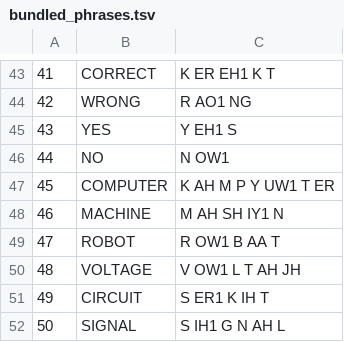
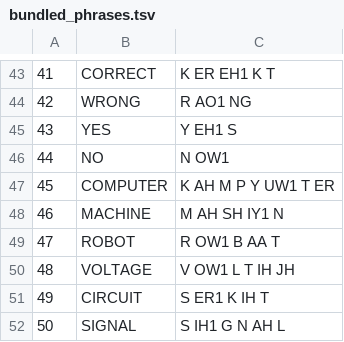
Before and after one commit to PlasmaChroma/Leviathan-Rack2, a TSV file: tools/phonex_rom/bundled_phrases.tsv, drawn as a sheet; only a part is shown, gaps mark what is left out.

Commit message:
Automated Bifurx tuning pass and Phonex tuning

```diff
--- a/tools/phonex_rom/bundled_phrases.tsv
+++ b/tools/phonex_rom/bundled_phrases.tsv
@@ -49,3 +49,3 @@
 47	ROBOT	R OW1 B AA T
-48	VOLTAGE	V OW1 L T AH JH
+48	VOLTAGE	V OW1 L T IH JH
 49	CIRCUIT	S ER1 K IH T
```
Also changed, not shown: tools/phonex_rom/pronunciations.tsv, 12 other files.
